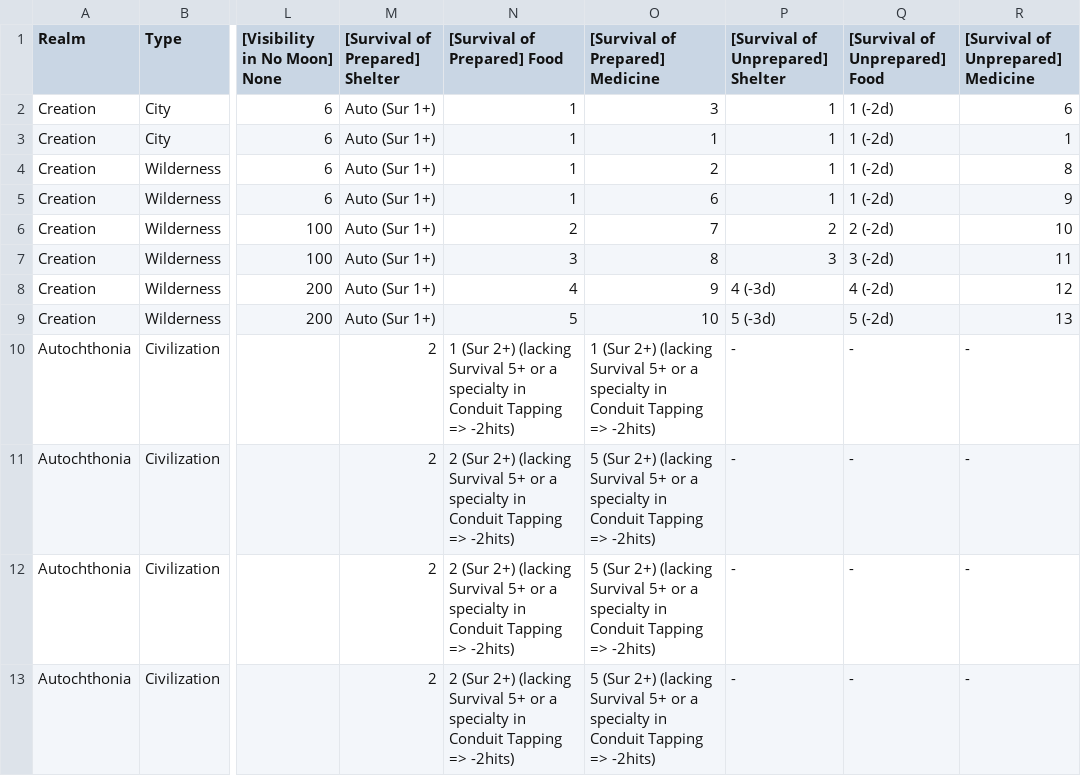
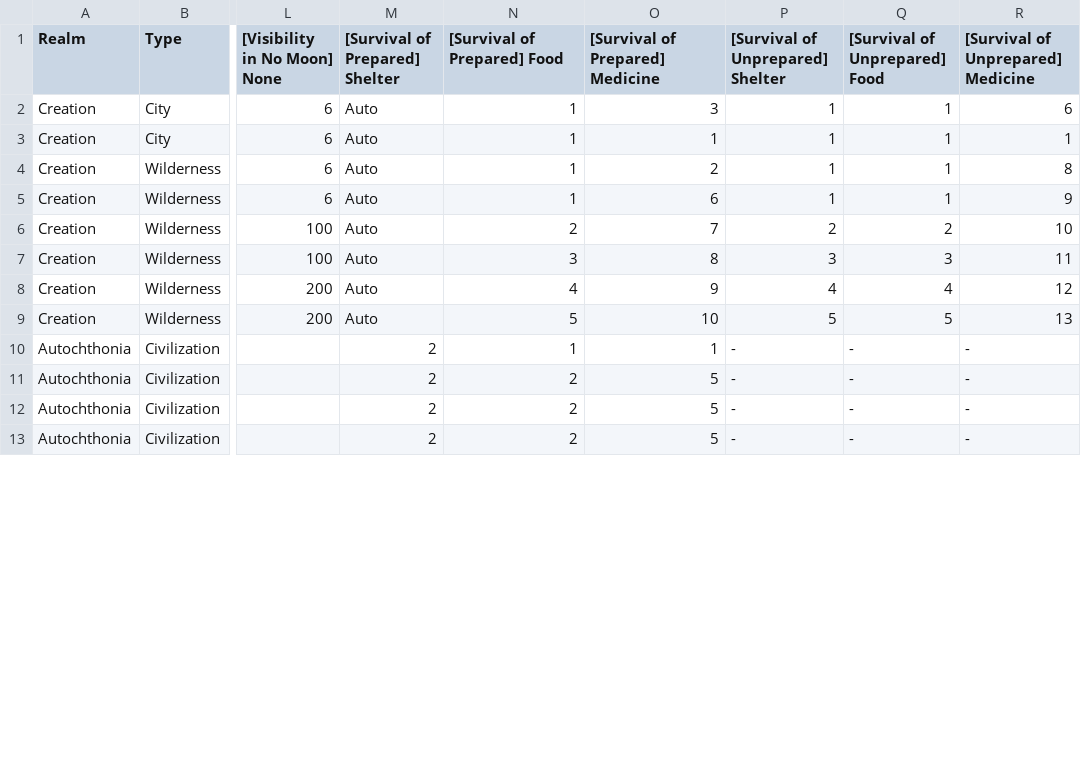
Before and after one commit to BlackCornerStone/card-generator, a CSV file: data/landscapes.csv, drawn as a sheet; only a part is shown, gaps mark what is left out; the diff covers the shown part only; the diff names each change by its address in the sheet, - before the commit and + after, or states it on an @@ line.

Commit message:
Simplify landscape CSV structure and enhance template with detailed survival stat comments.

```diff
--- a/data/landscapes.csv
+++ b/data/landscapes.csv
-M2:M9 ([Survival of Prepared] Shelter): Auto (Sur 1+)
+M2:M9 ([Survival of Prepared] Shelter): Auto
-Q2:Q5 ([Survival of Unprepared] Food): 1 (-2d)
+Q2:Q5 ([Survival of Unprepared] Food): 1
-Q6 ([Survival of Unprepared] Food): 2 (-2d)
+Q6 ([Survival of Unprepared] Food): 2
-Q7 ([Survival of Unprepared] Food): 3 (-2d)
+Q7 ([Survival of Unprepared] Food): 3
-P8 ([Survival of Unprepared] Shelter): 4 (-3d)
+P8 ([Survival of Unprepared] Shelter): 4
-Q8 ([Survival of Unprepared] Food): 4 (-2d)
+Q8 ([Survival of Unprepared] Food): 4
-P9 ([Survival of Unprepared] Shelter): 5 (-3d)
+P9 ([Survival of Unprepared] Shelter): 5
-Q9 ([Survival of Unprepared] Food): 5 (-2d)
+Q9 ([Survival of Unprepared] Food): 5
-N10 ([Survival of Prepared] Food): 1 (Sur 2+) (lacking Survival 5+ or a specialty in Conduit Tapping => -2hits)
+N10 ([Survival of Prepared] Food): 1
-O10 ([Survival of Prepared] Medicine): 1 (Sur 2+) (lacking Survival 5+ or a specialty in Conduit Tapping => -2hits)
+O10 ([Survival of Prepared] Medicine): 1
-N11:N13 ([Survival of Prepared] Food): 2 (Sur 2+) (lacking Survival 5+ or a specialty in Conduit Tapping => -2hits)
+N11:N13 ([Survival of Prepared] Food): 2
-O11:O13 ([Survival of Prepared] Medicine): 5 (Sur 2+) (lacking Survival 5+ or a specialty in Conduit Tapping => -2hits)
+O11:O13 ([Survival of Prepared] Medicine): 5
```
Also changed, not shown: 24 edited cells elsewhere in this file, 1 other file.
